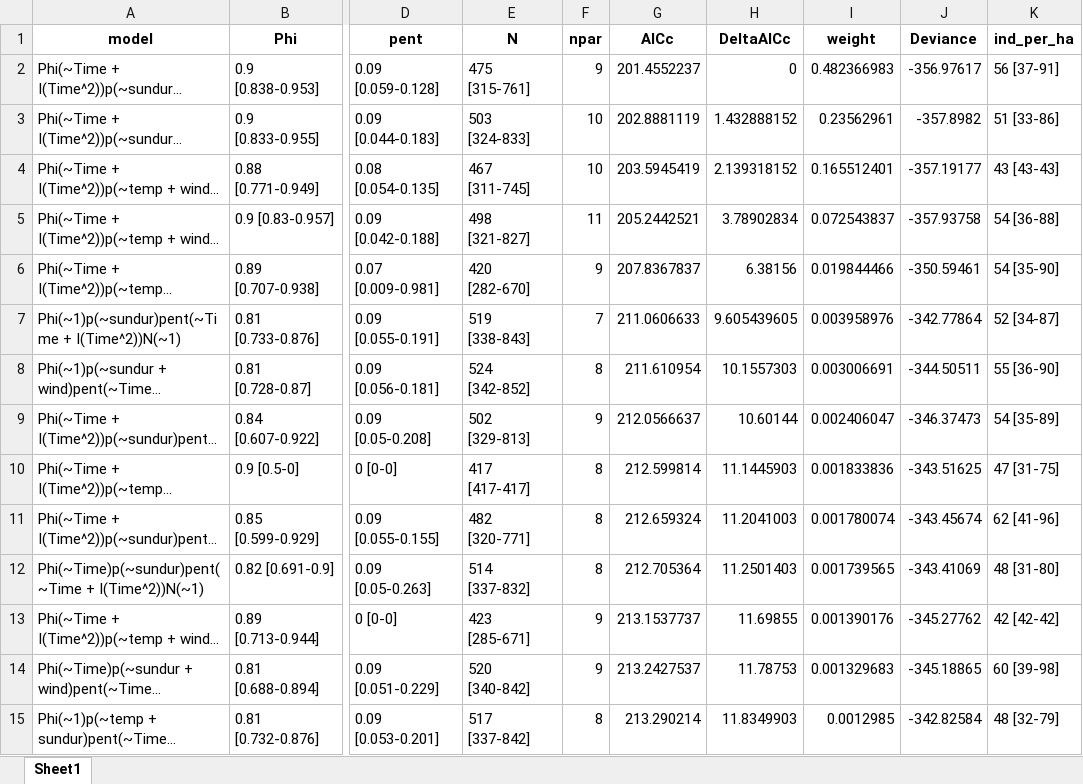
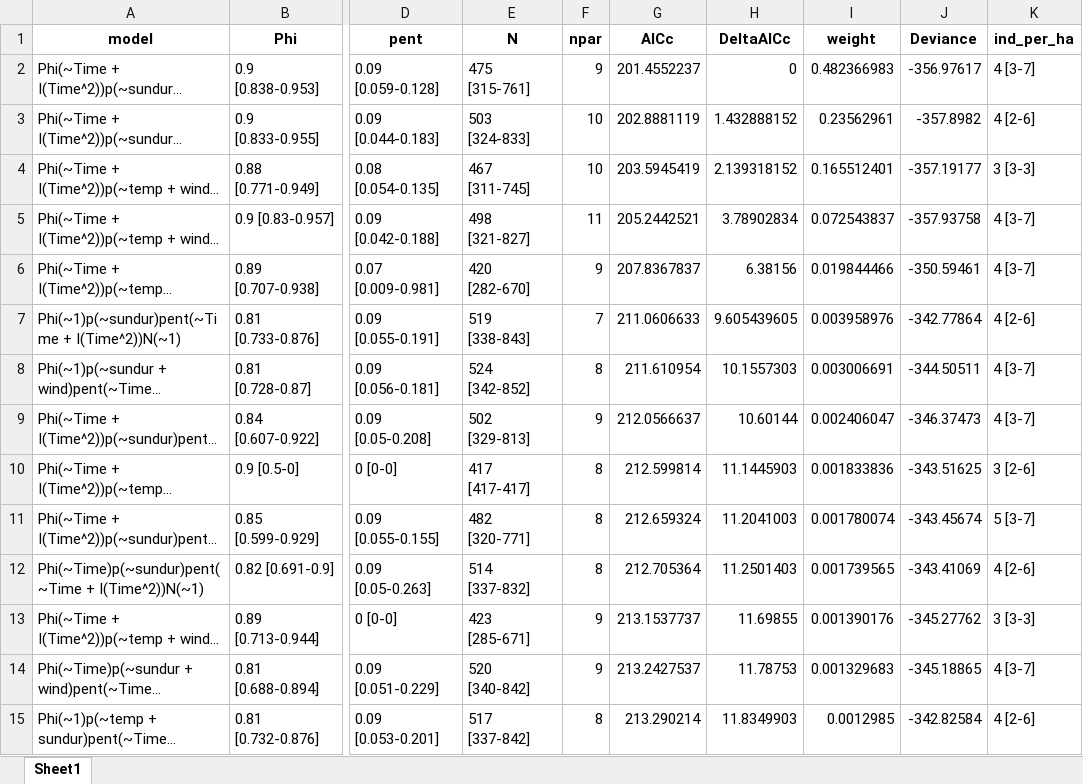
Before and after one commit to d-singer/aurinia_thuringia, an Excel workbook: data/population_models/models_summary_kriegberg_male.xlsx, sheet Sheet1, drawn as a sheet; only a part is shown, gaps mark what is left out; long unchanged cells end in …; values as stored, in another font and other column widths than the file's, no borders; the diff covers the shown part only; the diff names each change by its address in the sheet, - before the commit and + after, or states it on an @@ line.

Commit message:
model update

```diff
--- a/data/population_models/models_summary_kriegberg_male.xlsx (sheet Sheet1)
+++ b/data/population_models/models_summary_kriegberg_male.xlsx (sheet Sheet1)
-K2 (ind_per_ha): 56 [37-91]
+K2 (ind_per_ha): 4 [3-7]
-K3 (ind_per_ha): 51 [33-86]
+K3 (ind_per_ha): 4 [2-6]
-K4 (ind_per_ha): 43 [43-43]
+K4 (ind_per_ha): 3 [3-3]
-K5 (ind_per_ha): 54 [36-88]
+K5 (ind_per_ha): 4 [3-7]
-K6 (ind_per_ha): 54 [35-90]
+K6 (ind_per_ha): 4 [3-7]
-K7 (ind_per_ha): 52 [34-87]
+K7 (ind_per_ha): 4 [2-6]
-K8 (ind_per_ha): 55 [36-90]
+K8 (ind_per_ha): 4 [3-7]
-K9 (ind_per_ha): 54 [35-89]
+K9 (ind_per_ha): 4 [3-7]
-K10 (ind_per_ha): 47 [31-75]
+K10 (ind_per_ha): 3 [2-6]
-K11 (ind_per_ha): 62 [41-96]
+K11 (ind_per_ha): 5 [3-7]
-K12 (ind_per_ha): 48 [31-80]
+K12 (ind_per_ha): 4 [2-6]
-K13 (ind_per_ha): 42 [42-42]
+K13 (ind_per_ha): 3 [3-3]
-K14 (ind_per_ha): 60 [39-98]
+K14 (ind_per_ha): 4 [3-7]
-K15 (ind_per_ha): 48 [32-79]
+K15 (ind_per_ha): 4 [2-6]
```
Also changed, not shown: 76 edited cells elsewhere in this sheet, data/population_models/models_output_kriegberg.xlsx, data/population_models/models_summary_hainich_female_weight95.xlsx, 21 other files.
